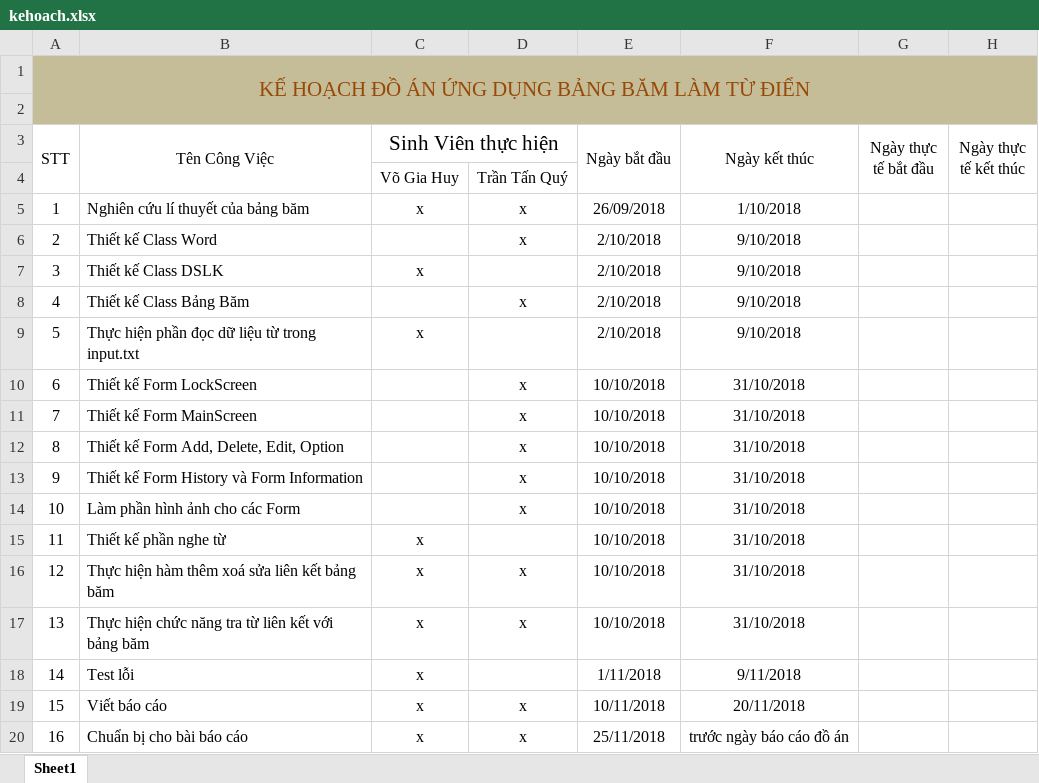
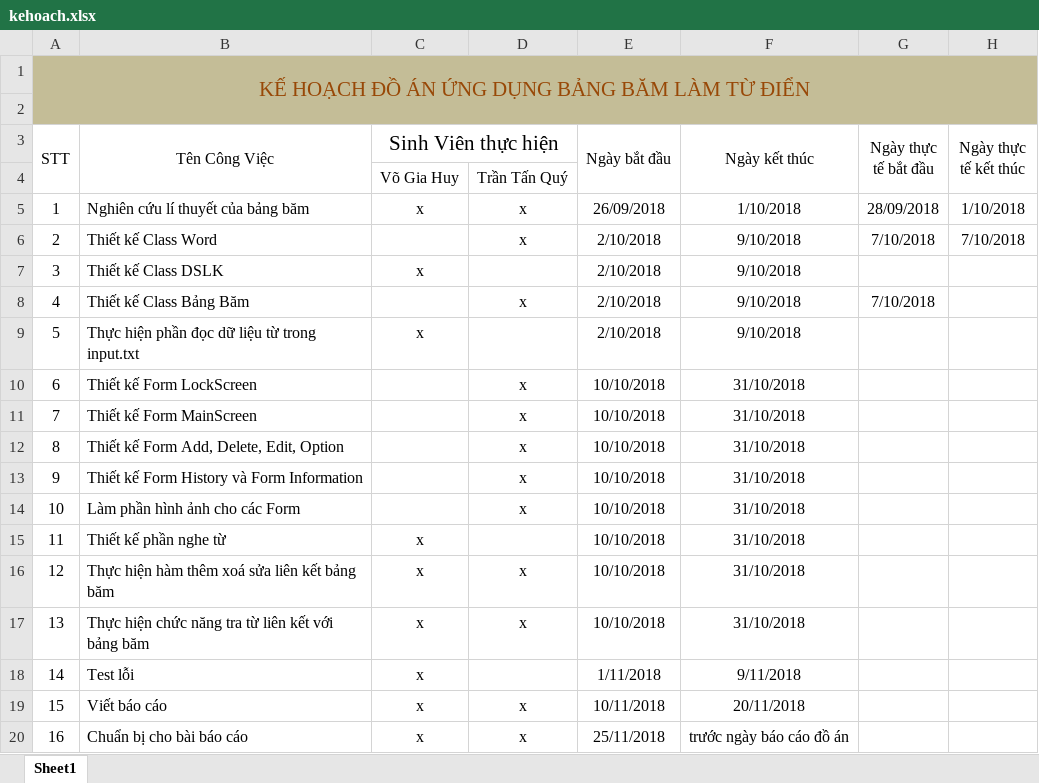
Before and after one commit to vogiahuy2058/Dictionary_HashTable, an Excel workbook: kehoach.xlsx, sheet Sheet1, drawn as a sheet; values as stored, in another font and other column widths than the file's, no borders; the diff names each change by its address in the sheet, - before the commit and + after, or states it on an @@ line.

Commit message:
update ke hoach

```diff
--- a/kehoach.xlsx (sheet Sheet1)
+++ b/kehoach.xlsx (sheet Sheet1)
-G5 (Ngày thực tế bắt đầu): (empty)
+G5 (Ngày thực tế bắt đầu): 28/09/2018
-H5 (Ngày thực tế kết thúc): (empty)
+H5 (Ngày thực tế kết thúc): 1/10/2018
-G6 (Ngày thực tế bắt đầu): (empty)
+G6 (Ngày thực tế bắt đầu): 7/10/2018
-H6 (Ngày thực tế kết thúc): (empty)
+H6 (Ngày thực tế kết thúc): 7/10/2018
-G8 (Ngày thực tế bắt đầu): (empty)
+G8 (Ngày thực tế bắt đầu): 7/10/2018
```
